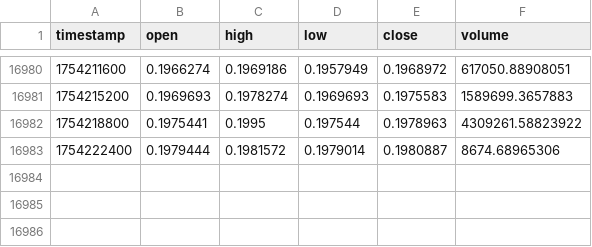
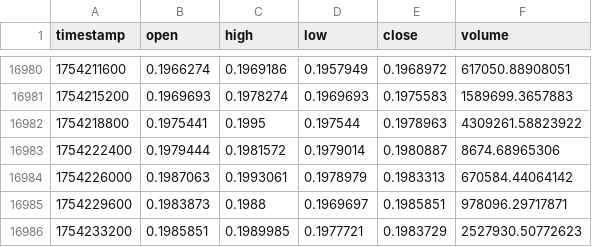
Before and after one commit to CCoxLanternPines/WindowSurfer, a CSV file: data/raw/DOGEUSD.csv, drawn as a sheet; only a part is shown, gaps mark what is left out; the diff names each change by its address in the sheet, - before the commit and + after, or states it on an @@ line.

```diff
--- a/data/raw/DOGEUSD.csv
+++ b/data/raw/DOGEUSD.csv
+row 16984: 1754226000 | 0.1987063 | 0.1993061 | 0.1978979 | 0.1983313 | 670584.44064142
+row 16985: 1754229600 | 0.1983873 | 0.1988 | 0.1969697 | 0.1985851 | 978096.29717871
+row 16986: 1754233200 | 0.1985851 | 0.1989985 | 0.1977721 | 0.1983729 | 2527930.50772623
```
Also changed, not shown: data/raw/SOLUSD.csv, 1 other file.
